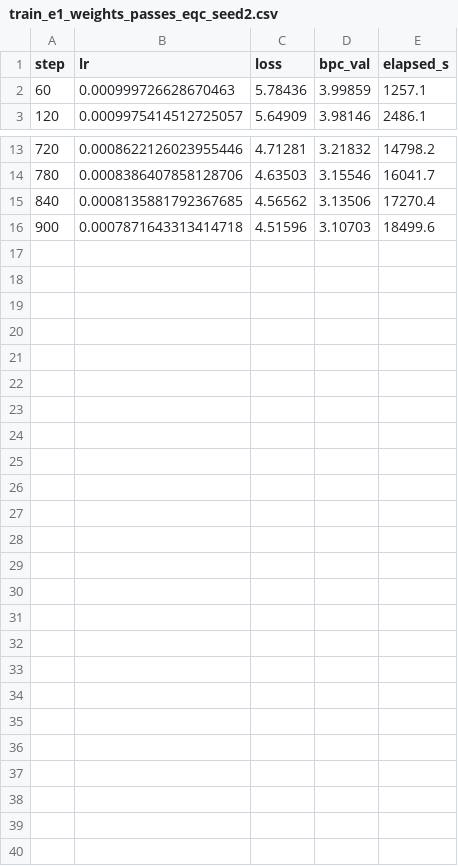
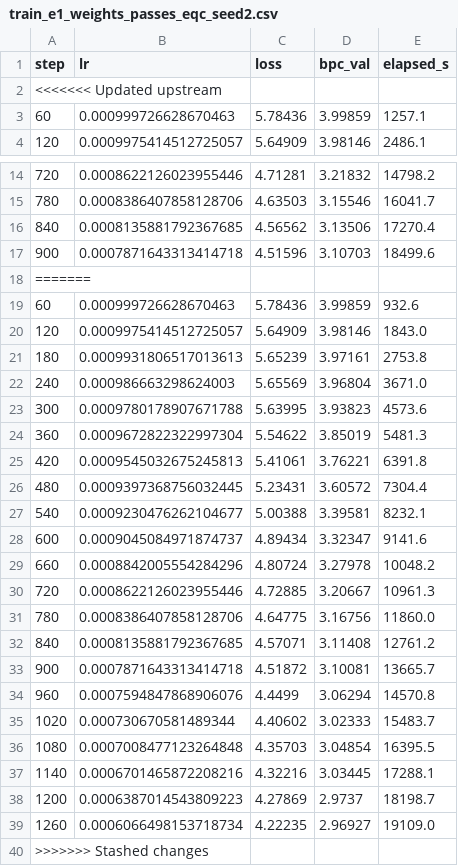
Before and after one commit to Tolu23456/IECNN, a CSV file: results/train_e1_weights_passes_eqc_seed2.csv, drawn as a sheet; only a part is shown, gaps mark what is left out.

```diff
--- a/results/train_e1_weights_passes_eqc_seed2.csv
+++ b/results/train_e1_weights_passes_eqc_seed2.csv
@@ -1,2 +1,3 @@
 step,lr,loss,bpc_val,elapsed_s
+<<<<<<< Updated upstream
 60,0.000999726628670463,5.78436,3.99859,1257.1
@@ -16 +17,24 @@ step,lr,loss,bpc_val,elapsed_s
 900,0.0007871643313414718,4.51596,3.10703,18499.6
+=======
+60,0.000999726628670463,5.78436,3.99859,932.6
+120,0.0009975414512725057,5.64909,3.98146,1843.0
+180,0.0009931806517013613,5.65239,3.97161,2753.8
+240,0.000986663298624003,5.65569,3.96804,3671.0
+300,0.0009780178907671788,5.63995,3.93823,4573.6
+360,0.0009672822322997304,5.54622,3.85019,5481.3
+420,0.0009545032675245813,5.41061,3.76221,6391.8
+480,0.0009397368756032445,5.23431,3.60572,7304.4
+540,0.0009230476262104677,5.00388,3.39581,8232.1
+600,0.0009045084971874737,4.89434,3.32347,9141.6
+660,0.0008842005554284296,4.80724,3.27978,10048.2
+720,0.0008622126023955446,4.72885,3.20667,10961.3
+780,0.0008386407858128706,4.64775,3.16756,11860.0
+840,0.0008135881792367685,4.57071,3.11408,12761.2
+900,0.0007871643313414718,4.51872,3.10081,13665.7
+960,0.0007594847868906076,4.4499,3.06294,14570.8
+1020,0.000730670581489344,4.40602,3.02333,15483.7
+1080,0.0007008477123264848,4.35703,3.04854,16395.5
+1140,0.0006701465872208216,4.32216,3.03445,17288.1
+1200,0.0006387014543809223,4.27869,2.9737,18198.7
+1260,0.0006066498153718734,4.22235,2.96927,19109.0
+>>>>>>> Stashed changes
```
